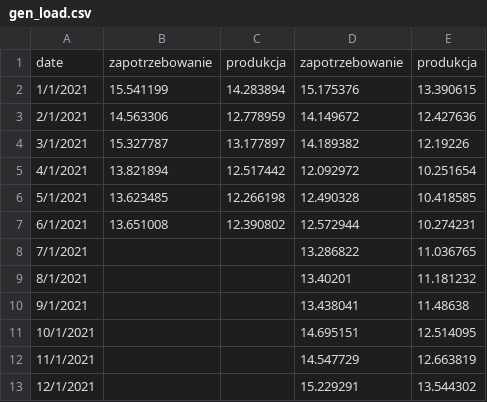
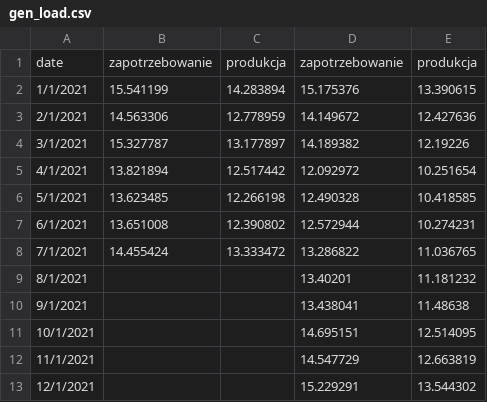
Before and after one commit to ForumEnergiiPL/miesiecznik, a CSV file: gen_load.csv, drawn as a sheet.

Commit message:
Update gen_load.csv

```diff
--- a/gen_load.csv
+++ b/gen_load.csv
@@ -7,3 +7,3 @@ date,zapotrzebowanie,produkcja,zapotrzebowanie,produkcja,,,,
 6/1/2021,13.651008,12.390802,12.572944,10.274231,,,,
-7/1/2021,,,13.286822,11.036765,,,,
+7/1/2021,14.455424,13.333472,13.286822,11.036765,,,,
 8/1/2021,,,13.40201,11.181232,,,,
```
